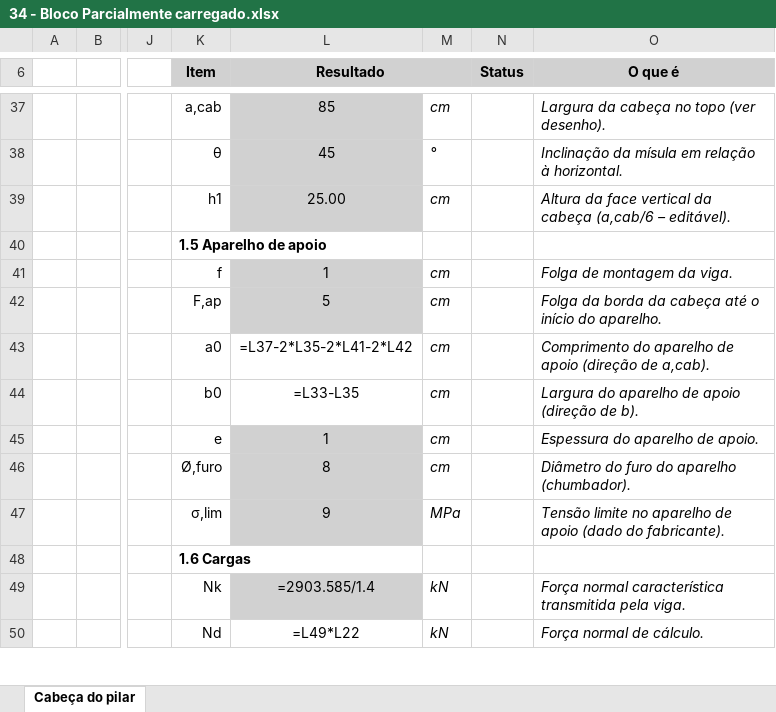
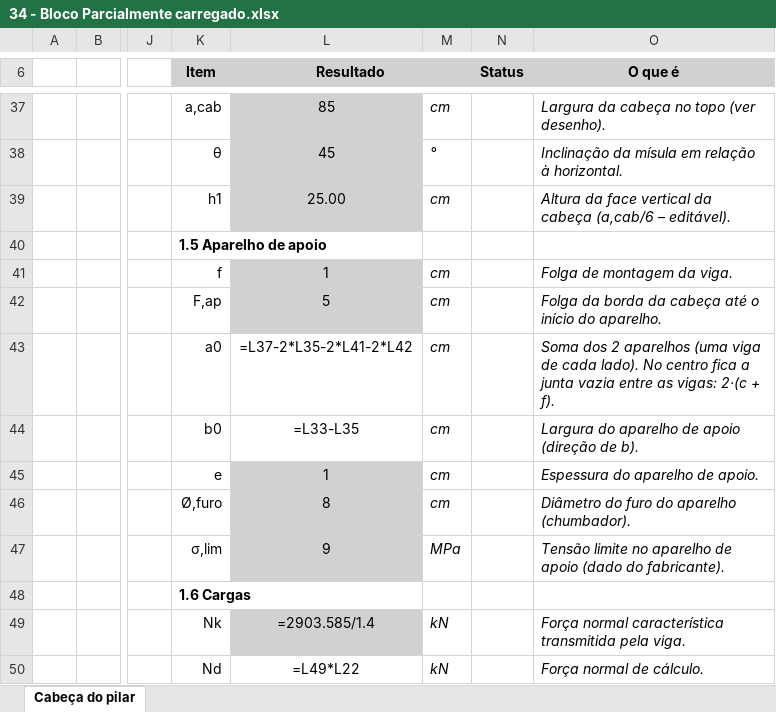
Before and after one commit to eng-carlosgf/carlos, an Excel workbook: 34 - Bloco Parcialmente carregado.xlsx, sheet Cabeça do pilar, drawn as a sheet; only a part is shown, gaps mark what is left out; values as stored, in another font and other column widths than the file's, no borders; formulas without a stored value are shown as written; charts and pictures and conditional formats not drawn; the diff covers the shown part only; the diff names each change by its address in the sheet, - before the commit and + after, or states it on an @@ line.

```diff
--- a/34 - Bloco Parcialmente carregado.xlsx (sheet Cabeça do pilar)
+++ b/34 - Bloco Parcialmente carregado.xlsx (sheet Cabeça do pilar)
-O43 (O que é): Comprimento do aparelho de apoio (direção de a,cab).
+O43 (O que é): Soma dos 2 aparelhos (uma viga de cada lado). No centro fica a junta vazia entre as vigas: 2·(c + f).
```
Also changed, not shown: 6 added rows and 50 edited cells elsewhere in this sheet, charts or pictures.
